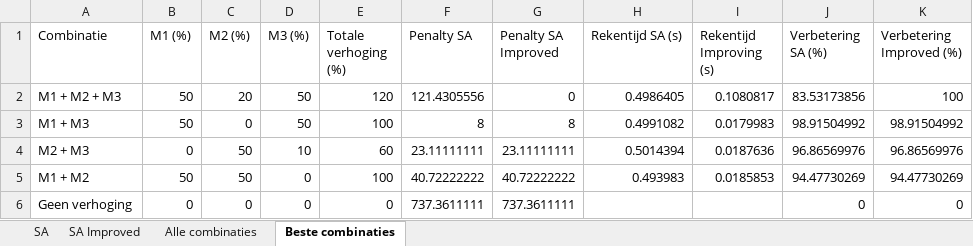
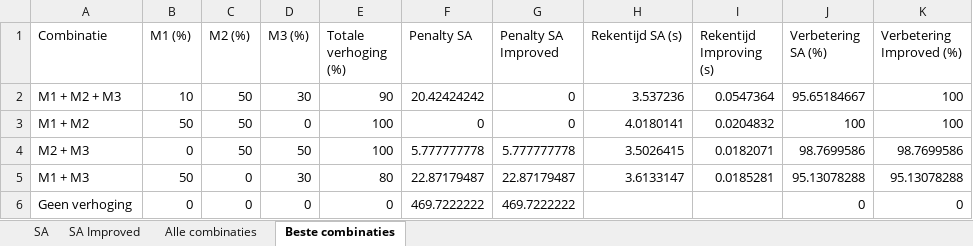
Before and after one commit to FeevanZoghel/OR5, an Excel workbook: onderzoek_meta.xlsx, sheet Beste combinaties, drawn as a sheet; values as stored, in another font and other column widths than the file's, no borders; removed rows and columns are numbered as before the commit, all else as after; the diff names each change by its address in the sheet, - before the commit and + after, or states it on an @@ line.

```diff
--- a/onderzoek_meta.xlsx (sheet Beste combinaties)
+++ b/onderzoek_meta.xlsx (sheet Beste combinaties)
-B2 (M1 (%)): 50
+B2 (M1 (%)): 10
-C2 (M2 (%)): 20
+C2 (M2 (%)): 50
-D2 (M3 (%)): 50
+D2 (M3 (%)): 30
-E2 (Totale verhoging (%)): 120
+E2 (Totale verhoging (%)): 90
-F2 (Penalty SA): 121.4305556
+F2 (Penalty SA): 20.42424242
-H2 (Rekentijd SA (s)): 0.4986405
+H2 (Rekentijd SA (s)): 3.537236
-I2 (Rekentijd Improving (s)): 0.1080817
+I2 (Rekentijd Improving (s)): 0.0547364
-J2 (Verbetering SA (%)): 83.53173856
+J2 (Verbetering SA (%)): 95.65184667
-row 3: M1 + M3 | 50 | 0 | 50 | 100 | 8 | 8 | 0.4991082 | 0.0179983 | 98.91504992 | 98.91504992
-row 4: M2 + M3 | 0 | 50 | 10 | 60 | 23.11111111 | 23.11111111 | 0.5014394 | 0.0187636 | 96.86569976 | 96.86569976
-F3 (Penalty SA): 40.72222222
+F3 (Penalty SA): 0
-G3 (Penalty SA Improved): 40.72222222
+G3 (Penalty SA Improved): 0
-H3 (Rekentijd SA (s)): 0.493983
+H3 (Rekentijd SA (s)): 4.0180141
-I3 (Rekentijd Improving (s)): 0.0185853
+I3 (Rekentijd Improving (s)): 0.0204832
-J3 (Verbetering SA (%)): 94.47730269
+J3 (Verbetering SA (%)): 100
-K3 (Verbetering Improved (%)): 94.47730269
+K3 (Verbetering Improved (%)): 100
+row 4: M2 + M3 | 0 | 50 | 50 | 100 | 5.777777778 | 5.777777778 | 3.5026415 | 0.0182071 | 98.7699586 | 98.7699586
+row 5: M1 + M3 | 50 | 0 | 30 | 80 | 22.87179487 | 22.87179487 | 3.6133147 | 0.0185281 | 95.13078288 | 95.13078288
-F6 (Penalty SA): 737.3611111
+F6 (Penalty SA): 469.7222222
-G6 (Penalty SA Improved): 737.3611111
+G6 (Penalty SA Improved): 469.7222222
```
Also changed, not shown: sheet Alle combinaties, sheet SA, sheet SA Improved, 1 other file.
